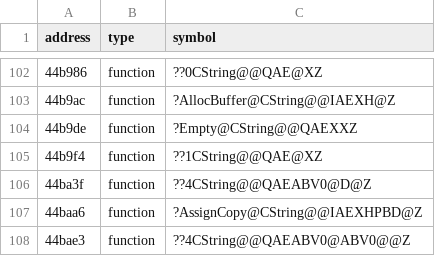
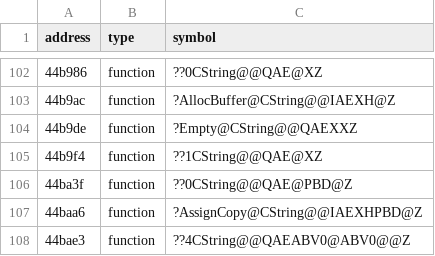
Before and after one commit to disinvite/hover, a CSV file: metadata/mfc.csv, drawn as a sheet; only a part is shown, gaps mark what is left out.

Commit message:
Fix CString

```diff
--- a/metadata/mfc.csv
+++ b/metadata/mfc.csv
@@ -105,3 +105,3 @@ address,type,symbol
 44b9f4,function,??1CString@@QAE@XZ
-44ba3f,function,??4CString@@QAEABV0@D@Z
+44ba3f,function,??0CString@@QAE@PBD@Z
 44baa6,function,?AssignCopy@CString@@IAEXHPBD@Z
```
